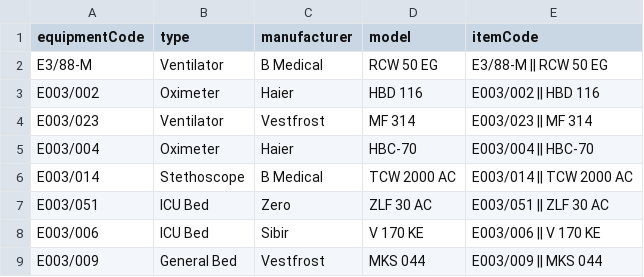
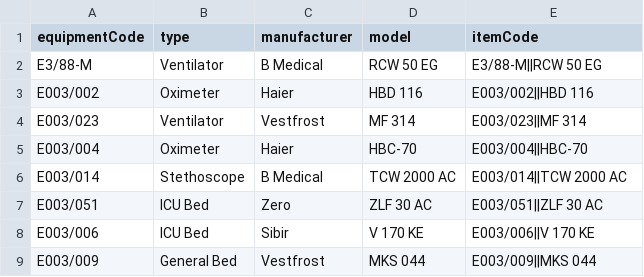
Before and after one commit to OpenLMIS-COVID/covid-configuration, a CSV file: demo-data/CatalogItems.csv, drawn as a sheet.

Commit message:
COV-20: Removed breaks between code and model in CatalogItem.csv and InventoryItems.csv

```diff
--- a/demo-data/CatalogItems.csv
+++ b/demo-data/CatalogItems.csv
@@ -1,9 +1,9 @@
 equipmentCode,type,manufacturer,model,itemCode
-E3/88-M,Ventilator,B Medical,RCW 50 EG,E3/88-M || RCW 50 EG
-E003/002,Oximeter,Haier,HBD 116, E003/002 || HBD 116
-E003/023,Ventilator,Vestfrost,MF 314, E003/023 || MF 314
-E003/004,Oximeter,Haier,HBC-70,E003/004 || HBC-70
-E003/014,Stethoscope,B Medical,TCW 2000 AC,E003/014 || TCW 2000 AC
-E003/051,ICU Bed,Zero,ZLF 30 AC,E003/051 || ZLF 30 AC
-E003/006,ICU Bed,Sibir,V 170 KE,E003/006 || V 170 KE
-E003/009,General Bed,Vestfrost,MKS 044,E003/009 || MKS 044
+E3/88-M,Ventilator,B Medical,RCW 50 EG,E3/88-M||RCW 50 EG
+E003/002,Oximeter,Haier,HBD 116,E003/002||HBD 116
+E003/023,Ventilator,Vestfrost,MF 314,E003/023||MF 314
+E003/004,Oximeter,Haier,HBC-70,E003/004||HBC-70
+E003/014,Stethoscope,B Medical,TCW 2000 AC,E003/014||TCW 2000 AC
+E003/051,ICU Bed,Zero,ZLF 30 AC,E003/051||ZLF 30 AC
+E003/006,ICU Bed,Sibir,V 170 KE,E003/006||V 170 KE
+E003/009,General Bed,Vestfrost,MKS 044,E003/009||MKS 044
```
Also changed, not shown: 1 other file.
